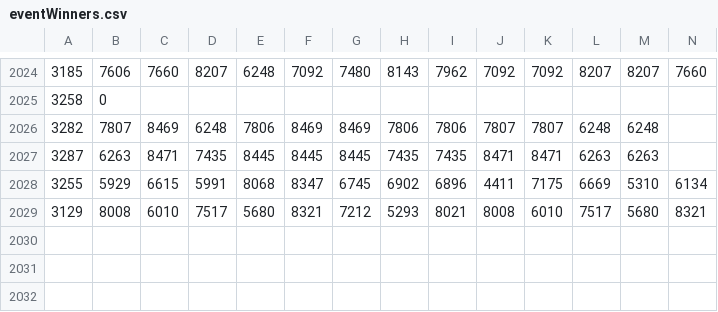
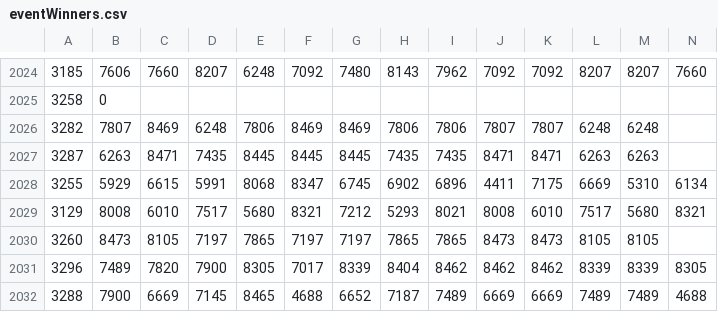
Before and after one commit to Liam-F/HLTV-Scraper, a CSV file: csv/eventWinners.csv, drawn as a sheet; only a part is shown, gaps mark what is left out; rows hold the shown columns only; the diff names each change by its address in the sheet, - before the commit and + after, or states it on an @@ line.

```diff
--- a/csv/eventWinners.csv
+++ b/csv/eventWinners.csv
+row 2030: 3260 | 8473 | 8105 | 7197 | 7865 | 7197 | 7197 | 7865 | 7865 | 8473 | 8473 | 8105 | 8105
+row 2031: 3296 | 7489 | 7820 | 7900 | 8305 | 7017 | 8339 | 8404 | 8462 | 8462 | 8462 | 8339 | 8339 | 8305
+row 2032: 3288 | 7900 | 6669 | 7145 | 8465 | 4688 | 6652 | 7187 | 7489 | 6669 | 6669 | 7489 | 7489 | 4688
```
Also changed, not shown: csv/completedEvents.csv, csv/eventIDs.csv, 4 other files.
